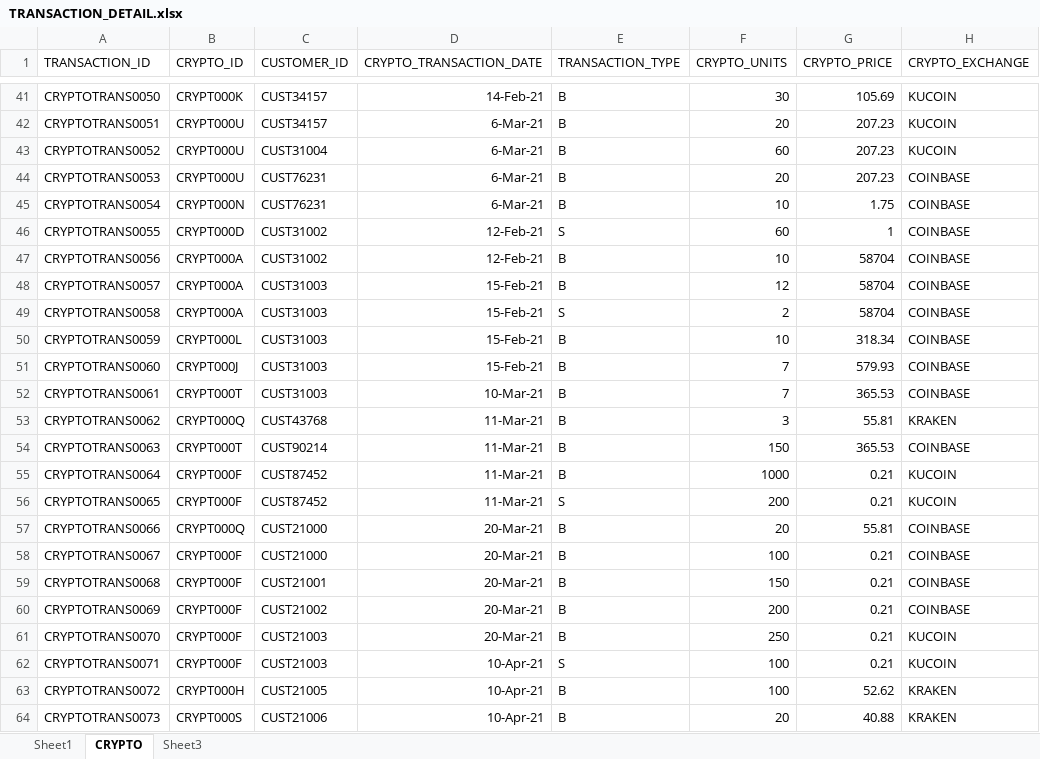
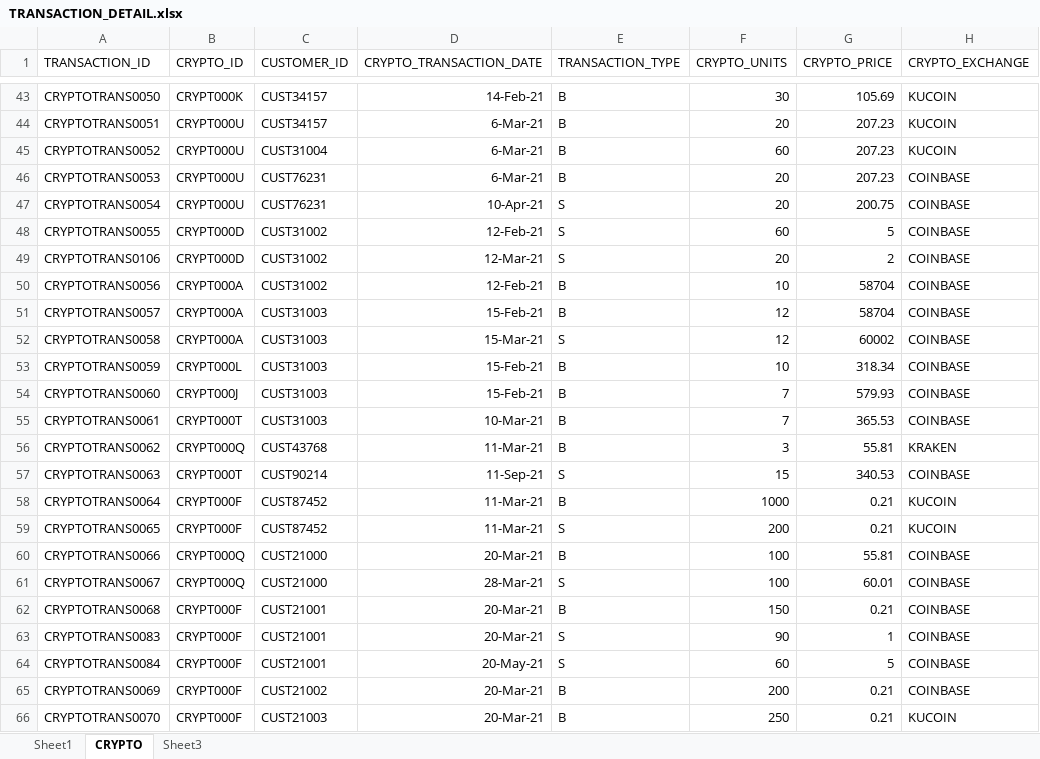
Before and after one commit to pasarkarg/Team5_DMDD_Project, an Excel workbook: TRANSACTION_DETAIL.xlsx, sheet CRYPTO, drawn as a sheet; only a part is shown, gaps mark what is left out; the shorter side is filled out with more unchanged rows; values as stored, in another font and other column widths than the file's, no borders; addresses are those after the commit; the diff covers the shown part only; the diff names each change by its address in the sheet, - before the commit and + after, or states it on an @@ line.

Commit message:
Crypto_TransactionDetails

```diff
--- a/TRANSACTION_DETAIL.xlsx (sheet CRYPTO)
+++ b/TRANSACTION_DETAIL.xlsx (sheet CRYPTO)
-B47 (CRYPTO_ID): CRYPT000N
+B47 (CRYPTO_ID): CRYPT000U
-D47 (CRYPTO_TRANSACTION_DATE): 6-Mar-21
+D47 (CRYPTO_TRANSACTION_DATE): 10-Apr-21
-E47 (TRANSACTION_TYPE): B
+E47 (TRANSACTION_TYPE): S
-F47 (CRYPTO_UNITS): 10
+F47 (CRYPTO_UNITS): 20
-G47 (CRYPTO_PRICE): 1.75
+G47 (CRYPTO_PRICE): 200.75
-G48 (CRYPTO_PRICE): 1
+G48 (CRYPTO_PRICE): 5
+row 49: CRYPTOTRANS0106 | CRYPT000D | CUST31002 | 12-Mar-21 | S | 20 | 2 | COINBASE
-D52 (CRYPTO_TRANSACTION_DATE): 15-Feb-21
+D52 (CRYPTO_TRANSACTION_DATE): 15-Mar-21
-F52 (CRYPTO_UNITS): 2
+F52 (CRYPTO_UNITS): 12
-G52 (CRYPTO_PRICE): 58704
+G52 (CRYPTO_PRICE): 60002
-D57 (CRYPTO_TRANSACTION_DATE): 11-Mar-21
+D57 (CRYPTO_TRANSACTION_DATE): 11-Sep-21
-E57 (TRANSACTION_TYPE): B
+E57 (TRANSACTION_TYPE): S
-F57 (CRYPTO_UNITS): 150
+F57 (CRYPTO_UNITS): 15
-G57 (CRYPTO_PRICE): 365.53
+G57 (CRYPTO_PRICE): 340.53
-F60 (CRYPTO_UNITS): 20
+F60 (CRYPTO_UNITS): 100
-B61 (CRYPTO_ID): CRYPT000F
+B61 (CRYPTO_ID): CRYPT000Q
-D61 (CRYPTO_TRANSACTION_DATE): 20-Mar-21
+D61 (CRYPTO_TRANSACTION_DATE): 28-Mar-21
-E61 (TRANSACTION_TYPE): B
+E61 (TRANSACTION_TYPE): S
-G61 (CRYPTO_PRICE): 0.21
+G61 (CRYPTO_PRICE): 60.01
+row 63: CRYPTOTRANS0083 | CRYPT000F | CUST21001 | 20-Mar-21 | S | 90 | 1 | COINBASE
+row 64: CRYPTOTRANS0084 | CRYPT000F | CUST21001 | 20-May-21 | S | 60 | 5 | COINBASE
```
Also changed, not shown: 38 added rows, 1 removed row and 95 edited cells elsewhere in this sheet.
